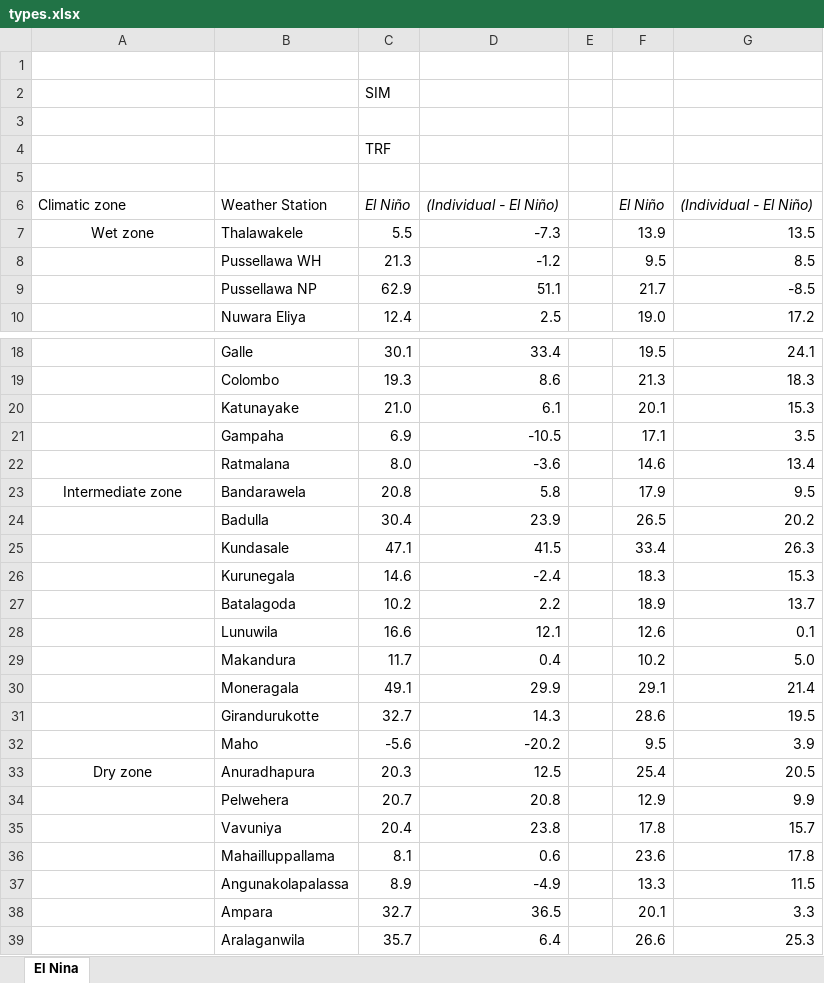
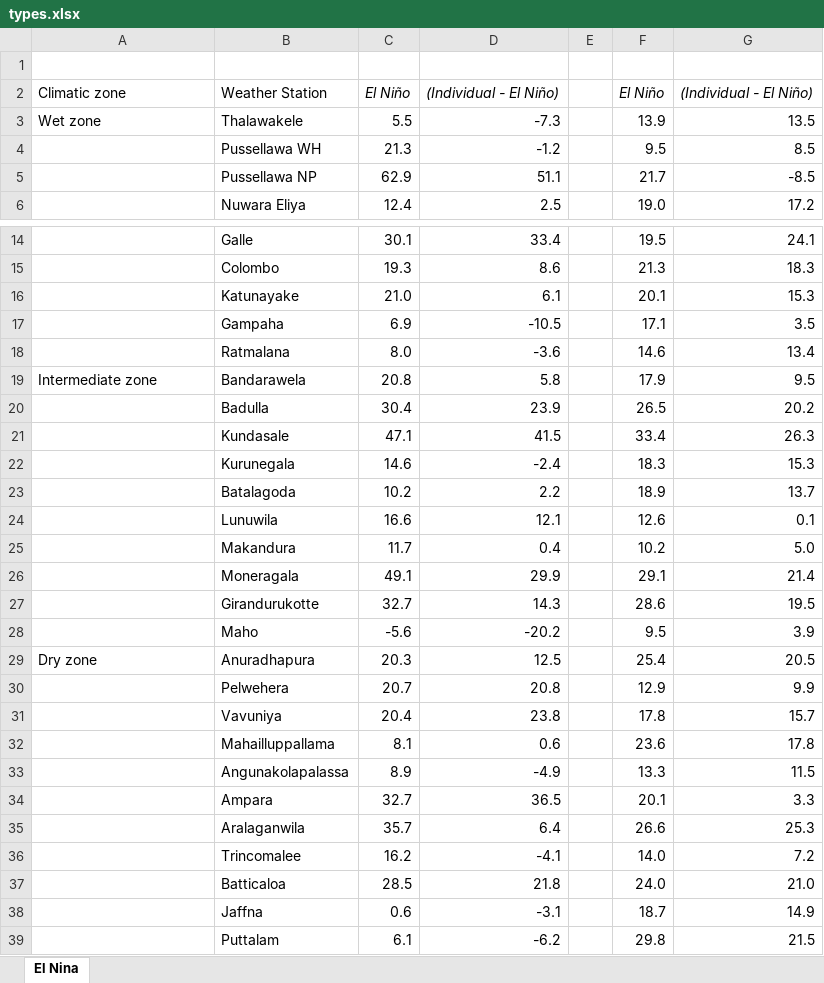
Before and after one commit to anukah/Graphs, an Excel workbook: data/types.xlsx, sheet El Nina, drawn as a sheet; only a part is shown, gaps mark what is left out; the shorter side is filled out with more unchanged rows; values as stored, in another font and other column widths than the file's, no borders; charts and pictures not drawn; removed rows and columns are numbered as before the commit, all else as after; the diff names each change by its address in the sheet, - before the commit and + after, or states it on an @@ line.

```diff
--- a/data/types.xlsx (sheet El Nina)
+++ b/data/types.xlsx (sheet El Nina)
-row 2:  |  | SIM
-row 3: (empty)
-row 4:  |  | TRF
-row 5: (empty)
-A3 alignment: center
+A3 alignment: left
-A19 alignment: center
+A19 alignment: left
-A29 alignment: center
+A29 alignment: left
```
Also changed, not shown: charts or pictures, 2 other files.
